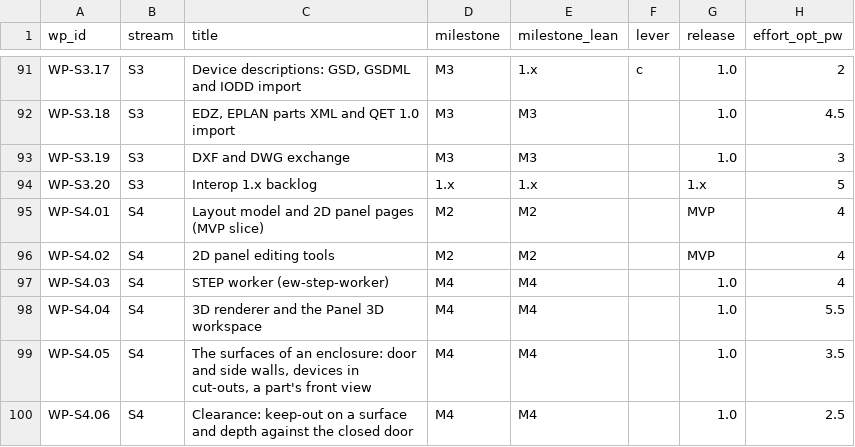
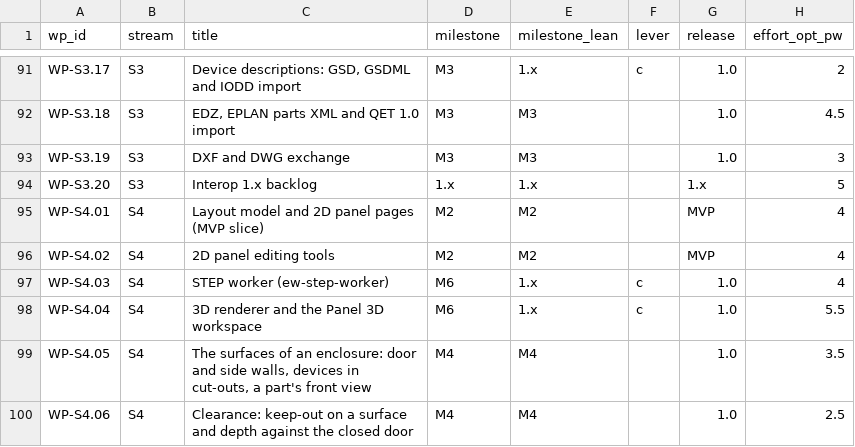
Before and after one commit to Ironkode787/ElektraWatt, a CSV file: docs/plan/work-packages.csv, drawn as a sheet; only a part is shown, gaps mark what is left out; the diff names each change by its address in the sheet, - before the commit and + after, or states it on an @@ line.

```diff
--- a/docs/plan/work-packages.csv
+++ b/docs/plan/work-packages.csv
-D97:D98 (milestone): M4
+D97:D98 (milestone): M6
-E97:E98 (milestone_lean): M4
+E97:E98 (milestone_lean): 1.x
-F97:F98 (lever): (empty)
+F97:F98 (lever): c
```
Also changed, not shown: 2 other files.
